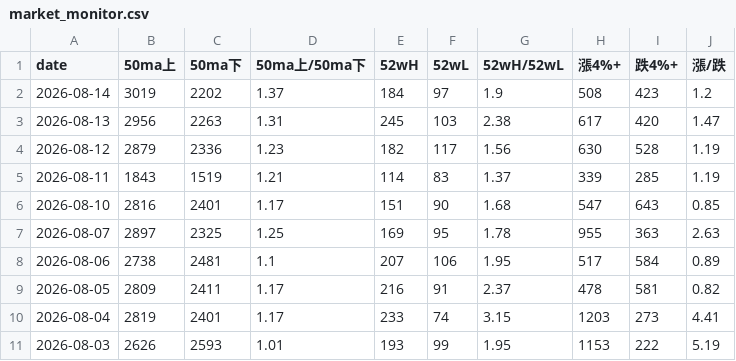
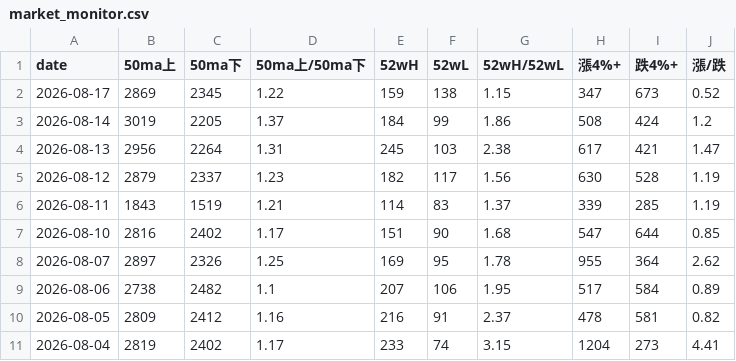
Before and after one commit to tu1258/Stock-Screener, a CSV file: output/market_monitor.csv, drawn as a sheet.

```diff
--- a/output/market_monitor.csv
+++ b/output/market_monitor.csv
@@ -1,11 +1,11 @@
 date,50ma上,50ma下,50ma上/50ma下,52wH,52wL,52wH/52wL,漲4%+,跌4%+,漲/跌
-2026-08-14,3019,2202,1.37,184,97,1.9,508,423,1.2
-2026-08-13,2956,2263,1.31,245,103,2.38,617,420,1.47
-2026-08-12,2879,2336,1.23,182,117,1.56,630,528,1.19
+2026-08-17,2869,2345,1.22,159,138,1.15,347,673,0.52
+2026-08-14,3019,2205,1.37,184,99,1.86,508,424,1.2
+2026-08-13,2956,2264,1.31,245,103,2.38,617,421,1.47
+2026-08-12,2879,2337,1.23,182,117,1.56,630,528,1.19
 2026-08-11,1843,1519,1.21,114,83,1.37,339,285,1.19
-2026-08-10,2816,2401,1.17,151,90,1.68,547,643,0.85
-2026-08-07,2897,2325,1.25,169,95,1.78,955,363,2.63
-2026-08-06,2738,2481,1.1,207,106,1.95,517,584,0.89
-2026-08-05,2809,2411,1.17,216,91,2.37,478,581,0.82
-2026-08-04,2819,2401,1.17,233,74,3.15,1203,273,4.41
-2026-08-03,2626,2593,1.01,193,99,1.95,1153,222,5.19
+2026-08-10,2816,2402,1.17,151,90,1.68,547,644,0.85
+2026-08-07,2897,2326,1.25,169,95,1.78,955,364,2.62
+2026-08-06,2738,2482,1.1,207,106,1.95,517,584,0.89
+2026-08-05,2809,2412,1.16,216,91,2.37,478,581,0.82
+2026-08-04,2819,2402,1.17,233,74,3.15,1204,273,4.41
```
